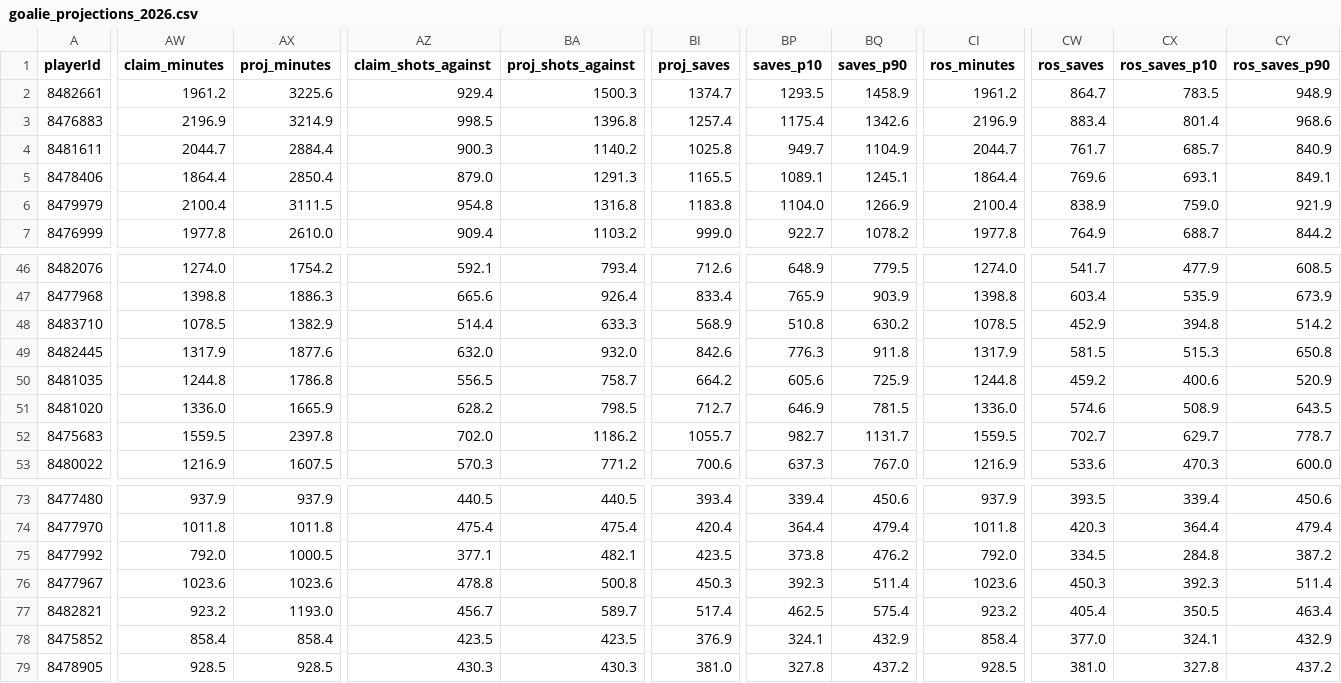
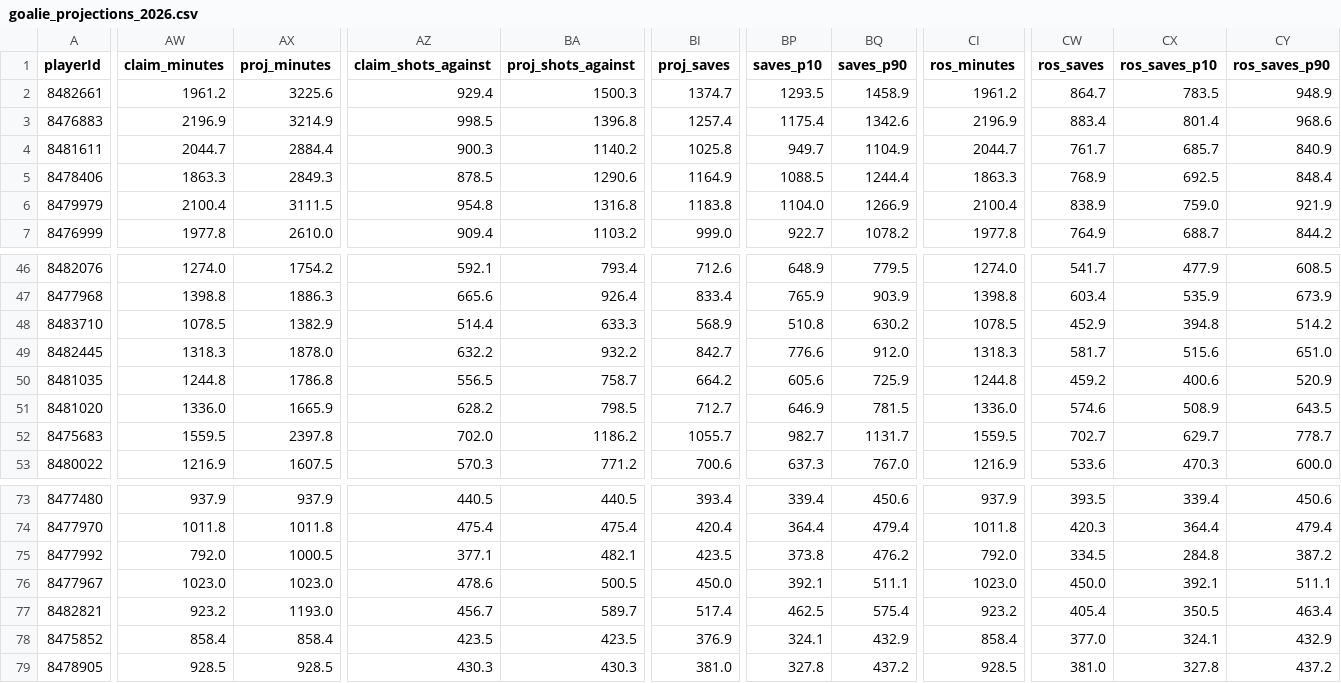
Before and after one commit to ajpayzant/NHL-Projections, a CSV file: output/goalie_projections_2026.csv, drawn as a sheet; only a part is shown, gaps mark what is left out; the diff covers the shown part only; the diff names each change by its address in the sheet, - before the commit and + after, or states it on an @@ line.

```diff
--- a/output/goalie_projections_2026.csv
+++ b/output/goalie_projections_2026.csv
-AW5 (claim_minutes): 1864.4
+AW5 (claim_minutes): 1863.3
-AX5 (proj_minutes): 2850.4
+AX5 (proj_minutes): 2849.3
-AZ5 (claim_shots_against): 879.0
+AZ5 (claim_shots_against): 878.5
-BA5 (proj_shots_against): 1291.3
+BA5 (proj_shots_against): 1290.6
-BI5 (proj_saves): 1165.5
+BI5 (proj_saves): 1164.9
-BP5 (saves_p10): 1089.1
+BP5 (saves_p10): 1088.5
-BQ5 (saves_p90): 1245.1
+BQ5 (saves_p90): 1244.4
-CI5 (ros_minutes): 1864.4
+CI5 (ros_minutes): 1863.3
-CW5 (ros_saves): 769.6
+CW5 (ros_saves): 768.9
-CX5 (ros_saves_p10): 693.1
+CX5 (ros_saves_p10): 692.5
-CY5 (ros_saves_p90): 849.1
+CY5 (ros_saves_p90): 848.4
-AW49 (claim_minutes): 1317.9
+AW49 (claim_minutes): 1318.3
-AX49 (proj_minutes): 1877.6
+AX49 (proj_minutes): 1878.0
-AZ49 (claim_shots_against): 632.0
+AZ49 (claim_shots_against): 632.2
-BA49 (proj_shots_against): 932.0
+BA49 (proj_shots_against): 932.2
-BI49 (proj_saves): 842.6
+BI49 (proj_saves): 842.7
-BP49 (saves_p10): 776.3
+BP49 (saves_p10): 776.6
-BQ49 (saves_p90): 911.8
+BQ49 (saves_p90): 912.0
-CI49 (ros_minutes): 1317.9
+CI49 (ros_minutes): 1318.3
-CW49 (ros_saves): 581.5
+CW49 (ros_saves): 581.7
-CX49 (ros_saves_p10): 515.3
+CX49 (ros_saves_p10): 515.6
-CY49 (ros_saves_p90): 650.8
+CY49 (ros_saves_p90): 651.0
-AW76 (claim_minutes): 1023.6
+AW76 (claim_minutes): 1023.0
-AX76 (proj_minutes): 1023.6
+AX76 (proj_minutes): 1023.0
-AZ76 (claim_shots_against): 478.8
+AZ76 (claim_shots_against): 478.6
-BA76 (proj_shots_against): 500.8
+BA76 (proj_shots_against): 500.5
-BI76 (proj_saves): 450.3
+BI76 (proj_saves): 450.0
-BP76 (saves_p10): 392.3
+BP76 (saves_p10): 392.1
-BQ76 (saves_p90): 511.4
+BQ76 (saves_p90): 511.1
-CI76 (ros_minutes): 1023.6
+CI76 (ros_minutes): 1023.0
-CW76 (ros_saves): 450.3
+CW76 (ros_saves): 450.0
-CX76 (ros_saves_p10): 392.3
+CX76 (ros_saves_p10): 392.1
-CY76 (ros_saves_p90): 511.4
+CY76 (ros_saves_p90): 511.1
```
Also changed, not shown: 113 edited cells elsewhere in this file, 6 other files.
